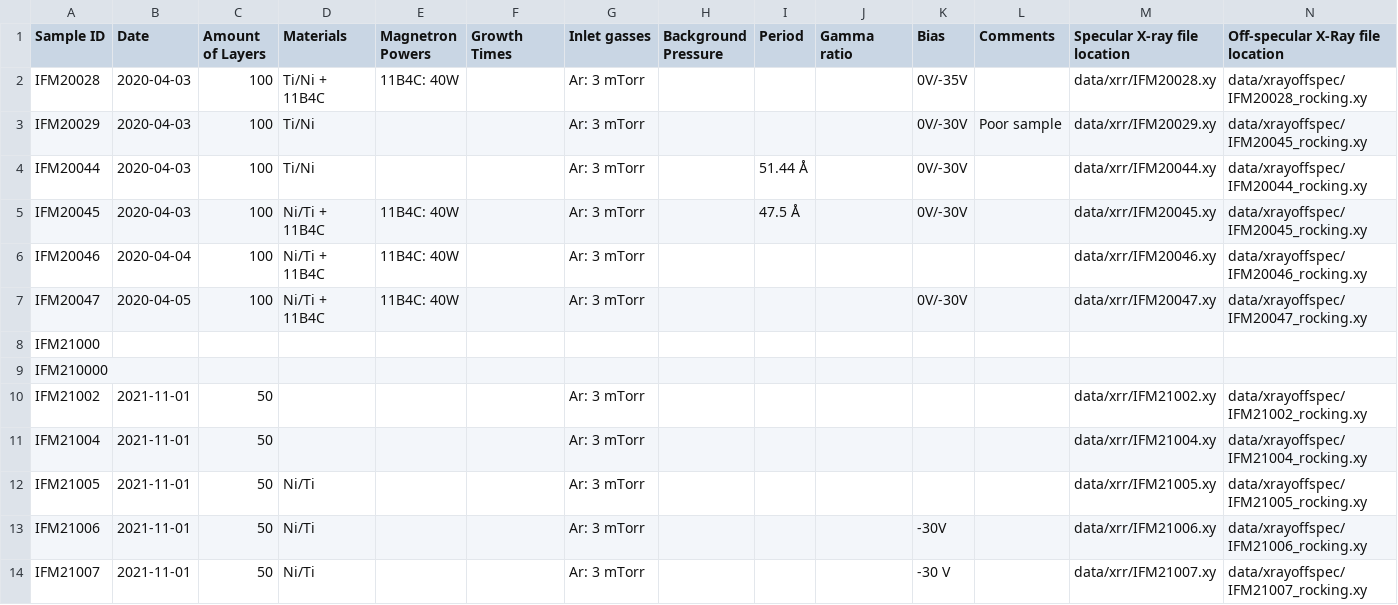
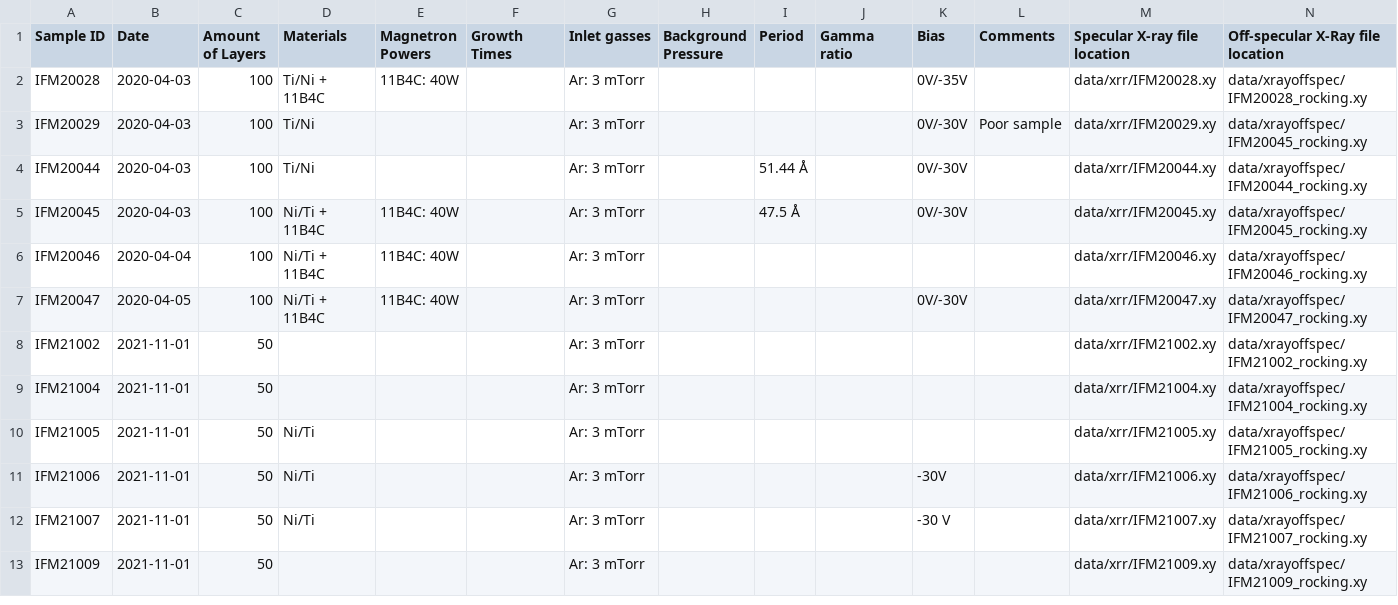
Before and after one commit to sstendahl/KARIN, a CSV file: samplelist.csv, drawn as a sheet; only a part is shown; the shorter side is filled out with more unchanged rows; rows hold the shown columns only; the diff names each change by its address in the sheet, - before the commit and + after, or states it on an @@ line.

Commit message:
Fixed a major bug related to sorting in SampleDB

```diff
--- a/samplelist.csv
+++ b/samplelist.csv
-row 8: IFM21000
-row 9: IFM210000
```
Also changed, not shown: 1 other file.
